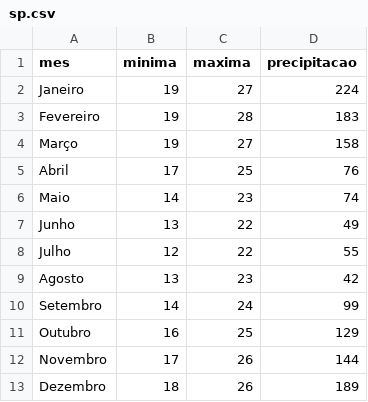
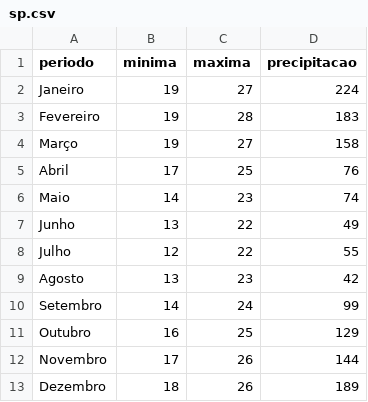
Before and after one commit to evandrojgoncalves/temp, a CSV file: sp.csv, drawn as a sheet.

Commit message:
Update sp.csv

```diff
--- a/sp.csv
+++ b/sp.csv
@@ -1,2 +1,2 @@
-mes;minima;maxima;precipitacao
+periodo;minima;maxima;precipitacao
 Janeiro;19;27;224
```
